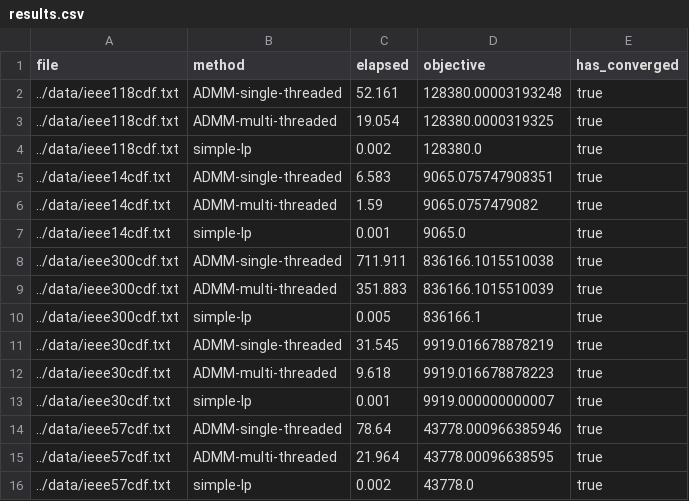
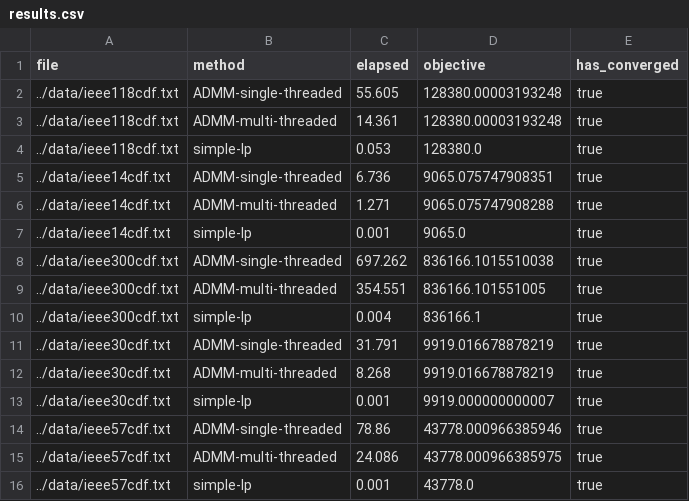
Before and after one commit to mogottsch/amo-individual-project, a CSV file: results/results.csv, drawn as a sheet.

```diff
--- a/results/results.csv
+++ b/results/results.csv
@@ -1,16 +1,16 @@
 file,method,elapsed,objective,has_converged
-../data/ieee118cdf.txt,ADMM-single-threaded,52.161,128380.00003193248,true
-../data/ieee118cdf.txt,ADMM-multi-threaded,19.054,128380.0000319325,true
-../data/ieee118cdf.txt,simple-lp,0.002,128380.0,true
-../data/ieee14cdf.txt,ADMM-single-threaded,6.583,9065.075747908351,true
-../data/ieee14cdf.txt,ADMM-multi-threaded,1.59,9065.0757479082,true
+../data/ieee118cdf.txt,ADMM-single-threaded,55.605,128380.00003193248,true
+../data/ieee118cdf.txt,ADMM-multi-threaded,14.361,128380.00003193248,true
+../data/ieee118cdf.txt,simple-lp,0.053,128380.0,true
+../data/ieee14cdf.txt,ADMM-single-threaded,6.736,9065.075747908351,true
+../data/ieee14cdf.txt,ADMM-multi-threaded,1.271,9065.075747908288,true
 ../data/ieee14cdf.txt,simple-lp,0.001,9065.0,true
-../data/ieee300cdf.txt,ADMM-single-threaded,711.911,836166.1015510038,true
-../data/ieee300cdf.txt,ADMM-multi-threaded,351.883,836166.1015510039,true
-../data/ieee300cdf.txt,simple-lp,0.005,836166.1,true
-../data/ieee30cdf.txt,ADMM-single-threaded,31.545,9919.016678878219,true
-../data/ieee30cdf.txt,ADMM-multi-threaded,9.618,9919.016678878223,true
+../data/ieee300cdf.txt,ADMM-single-threaded,697.262,836166.1015510038,true
+../data/ieee300cdf.txt,ADMM-multi-threaded,354.551,836166.101551005,true
+../data/ieee300cdf.txt,simple-lp,0.004,836166.1,true
+../data/ieee30cdf.txt,ADMM-single-threaded,31.791,9919.016678878219,true
+../data/ieee30cdf.txt,ADMM-multi-threaded,8.268,9919.016678878219,true
 ../data/ieee30cdf.txt,simple-lp,0.001,9919.000000000007,true
-../data/ieee57cdf.txt,ADMM-single-threaded,78.64,43778.000966385946,true
-../data/ieee57cdf.txt,ADMM-multi-threaded,21.964,43778.00096638595,true
-../data/ieee57cdf.txt,simple-lp,0.002,43778.0,true
+../data/ieee57cdf.txt,ADMM-single-threaded,78.86,43778.000966385946,true
+../data/ieee57cdf.txt,ADMM-multi-threaded,24.086,43778.000966385975,true
+../data/ieee57cdf.txt,simple-lp,0.001,43778.0,true
```
Also changed, not shown: 26 other files.
